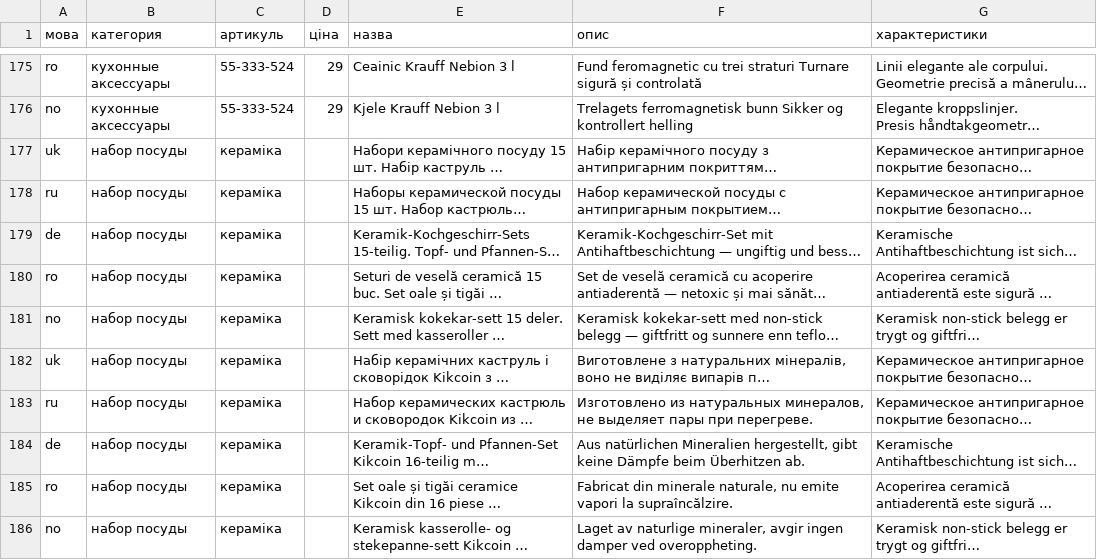
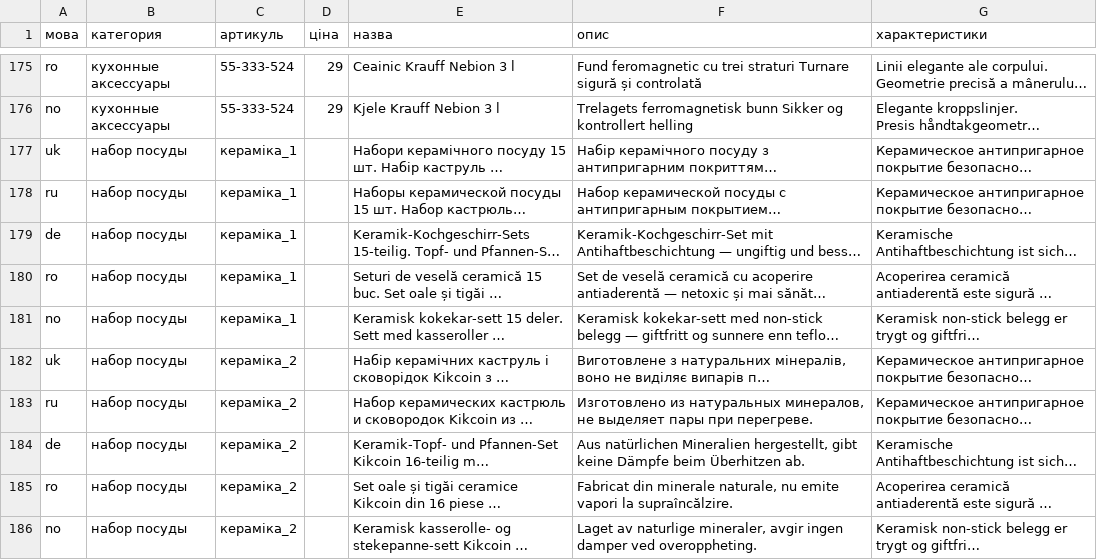
Before and after one commit to Devomel/velmora, a CSV file: products/Text_content_translated.csv, drawn as a sheet; only a part is shown, gaps mark what is left out; long unchanged cells end in …; the diff names each change by its address in the sheet, - before the commit and + after, or states it on an @@ line.

```diff
--- a/products/Text_content_translated.csv
+++ b/products/Text_content_translated.csv
-C177:C181 (артикуль): кераміка
+C177:C181 (артикуль): кераміка_1
-C182:C186 (артикуль): кераміка
+C182:C186 (артикуль): кераміка_2
```
Also changed, not shown: 17 other files.
